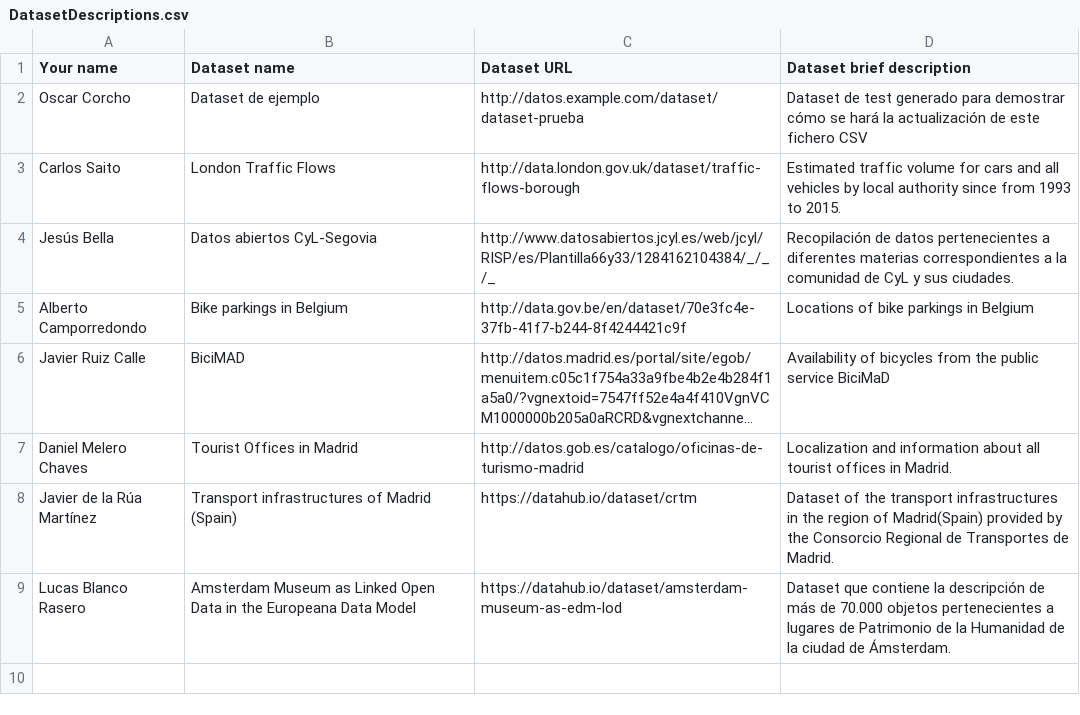
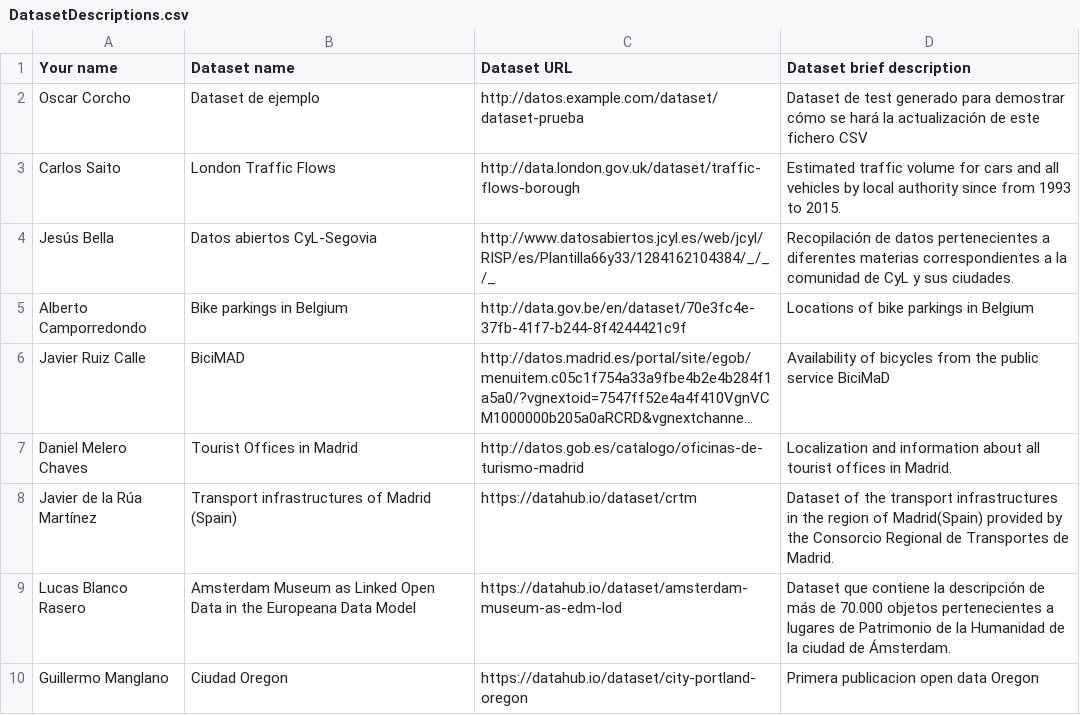
Before and after one commit to FacultadInformatica-LinkedData/Curso2016-2017, a CSV file: Assignment1/DatasetDescriptions.csv, drawn as a sheet; long unchanged cells end in …; the diff names each change by its address in the sheet, - before the commit and + after, or states it on an @@ line.

Commit message:
Update DatasetDescriptions.csv

```diff
--- a/Assignment1/DatasetDescriptions.csv
+++ b/Assignment1/DatasetDescriptions.csv
+row 10: Guillermo Manglano | Ciudad Oregon | https://datahub.io/dataset/city-portland-oregon | Primera publicacion open data Oregon
```
